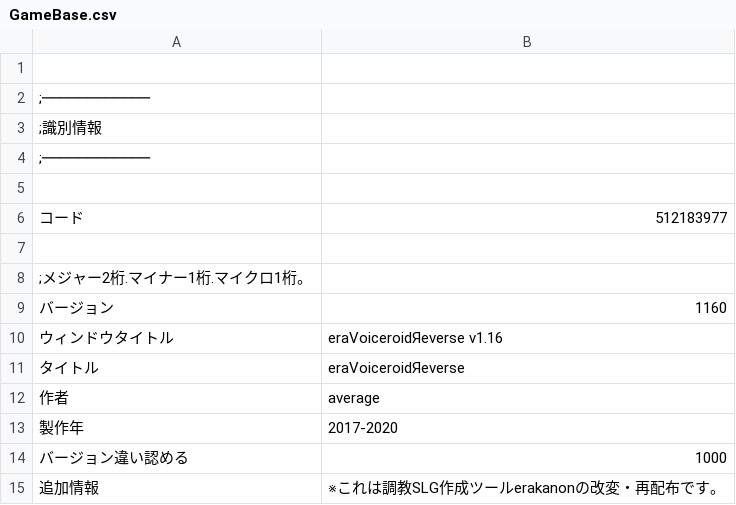
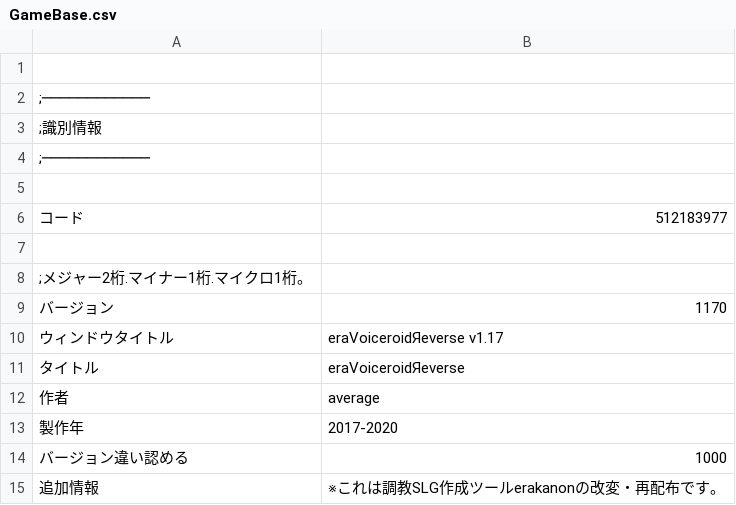
Before and after one commit to average34/eraVoiceroidReverse, a CSV file: CSV/GameBase.csv, drawn as a sheet.

```diff
--- a/CSV/GameBase.csv
+++ b/CSV/GameBase.csv
@@ -8,4 +8,4 @@
 ;メジャー2桁.マイナー1桁.マイクロ1桁。
-バージョン,1160
-ウィンドウタイトル,eraVoiceroidЯeverse v1.16
+バージョン,1170
+ウィンドウタイトル,eraVoiceroidЯeverse v1.17
 タイトル,eraVoiceroidЯeverse
```
Also changed, not shown: 1 other file.
